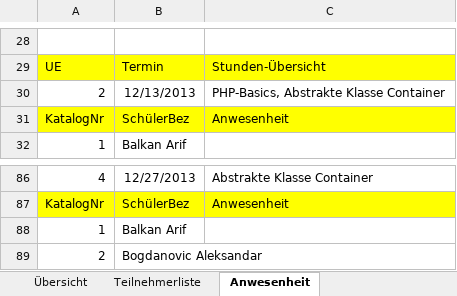
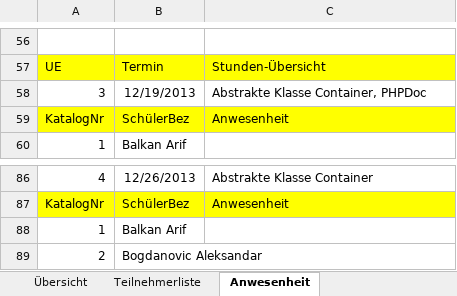
Before and after one commit to cmaran/Displayable, an Excel workbook: Dokumente/Lerngruppe_Uebersicht.xlsx, sheet Anwesenheit, drawn as a sheet; only a part is shown, gaps mark what is left out; values as stored, in another font and other column widths than the file's, no borders; removed rows and columns are numbered as before the commit, all else as after; the diff covers the shown part only; the diff names each change by its address in the sheet, - before the commit and + after, or states it on an @@ line.

```diff
--- a/Dokumente/Lerngruppe_Uebersicht.xlsx (sheet Anwesenheit)
+++ b/Dokumente/Lerngruppe_Uebersicht.xlsx (sheet Anwesenheit)
-row 30: 2 | 12/13/2013 | PHP-Basics, Abstrakte Klasse Container
+row 58: 3 | 12/19/2013 | Abstrakte Klasse Container, PHPDoc
-B86: 12/27/2013
+B86: 12/26/2013
```
Also changed, not shown: 6 added rows, 6 removed rows, 22 moved rows and 1 edited cell elsewhere in this sheet, sheet Übersicht, 1 other file.
